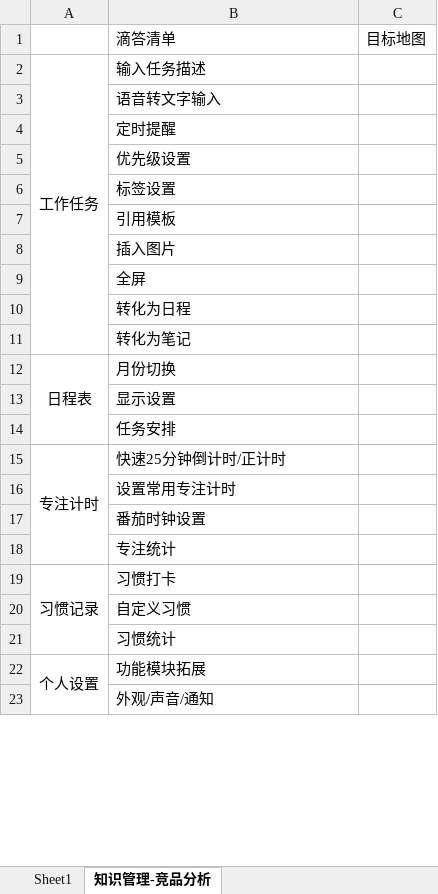
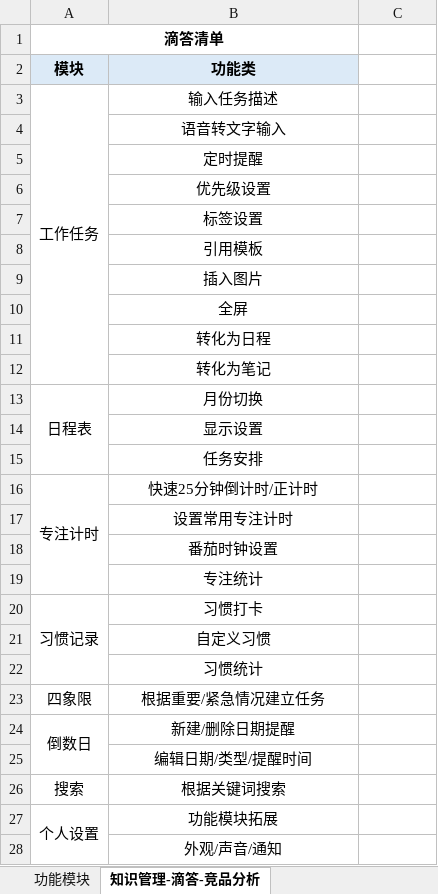
Before and after one commit to mindofcx/pm-methods, an Excel workbook: Demo/需求包清单.xlsx, sheet 知识管理-滴答-竞品分析, drawn as a sheet; only a part is shown; values as stored, in another font and other column widths than the file's, no borders; removed rows and columns are numbered as before the commit, all else as after; the diff covers the shown part only; the diff names each change by its address in the sheet, - before the commit and + after, or states it on an @@ line.

```diff
--- a/Demo/需求包清单.xlsx (sheet 知识管理-滴答-竞品分析)
+++ b/Demo/需求包清单.xlsx (sheet 知识管理-滴答-竞品分析)
-sheet tab: Sheet1
+sheet tab: 功能模块
-sheet tab: 知识管理-竞品分析
+sheet tab: 知识管理-滴答-竞品分析
-row 1:  | 滴答清单 | 目标地图
+row 1: 滴答清单
+row 2: 模块 | 功能类
-B3:B22 alignment: left
+B3:B22 alignment: center
+row 23: 四象限 | 根据重要/紧急情况建立任务
+row 24: 倒数日 | 新建/删除日期提醒
+row 25:  | 编辑日期/类型/提醒时间
+row 26: 搜索 | 根据关键词搜索
-B27:B28 alignment: left
+B27:B28 alignment: center
```
Also changed, not shown: 16 removed rows and cell formats elsewhere in this sheet, other sheet tabs, 1 other file.
